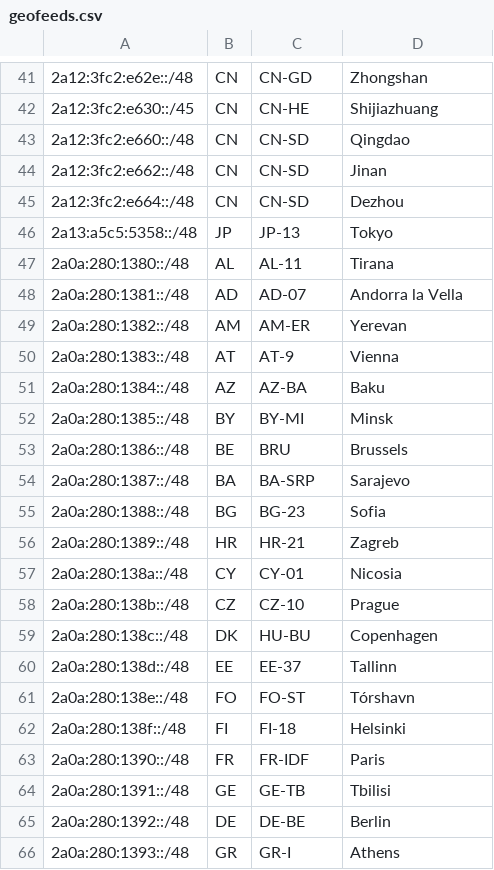
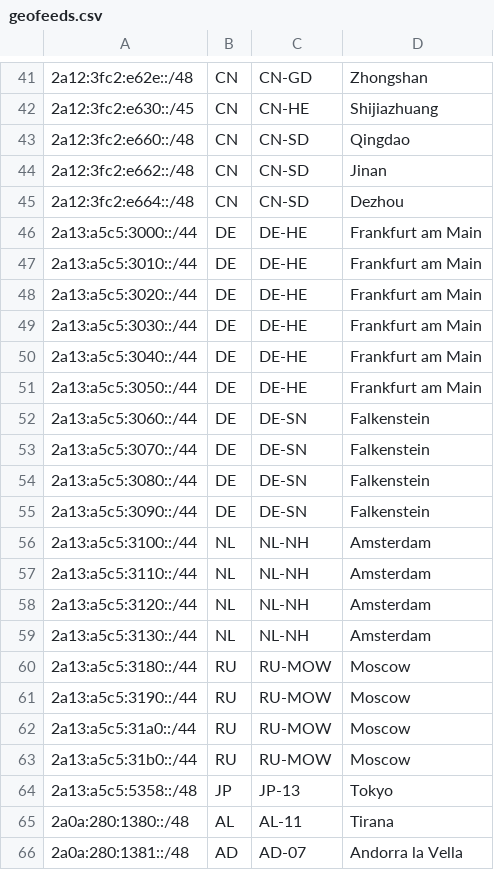
Before and after one commit to MoeQing-Network/MoeQing-Network-Geofeed, a CSV file: geofeeds.csv, drawn as a sheet; only a part is shown, gaps mark what is left out; the shorter side is filled out with more unchanged rows.

Commit message:
Update geofeeds.csv

```diff
--- a/geofeeds.csv
+++ b/geofeeds.csv
@@ -45,2 +45,20 @@
 2a12:3fc2:e664::/48,CN,CN-SD,Dezhou,
+2a13:a5c5:3000::/44,DE,DE-HE,Frankfurt am Main,
+2a13:a5c5:3010::/44,DE,DE-HE,Frankfurt am Main,
+2a13:a5c5:3020::/44,DE,DE-HE,Frankfurt am Main,
+2a13:a5c5:3030::/44,DE,DE-HE,Frankfurt am Main,
+2a13:a5c5:3040::/44,DE,DE-HE,Frankfurt am Main,
+2a13:a5c5:3050::/44,DE,DE-HE,Frankfurt am Main,
+2a13:a5c5:3060::/44,DE,DE-SN,Falkenstein,
+2a13:a5c5:3070::/44,DE,DE-SN,Falkenstein,
+2a13:a5c5:3080::/44,DE,DE-SN,Falkenstein,
+2a13:a5c5:3090::/44,DE,DE-SN,Falkenstein,
+2a13:a5c5:3100::/44,NL,NL-NH,Amsterdam,
+2a13:a5c5:3110::/44,NL,NL-NH,Amsterdam,
+2a13:a5c5:3120::/44,NL,NL-NH,Amsterdam,
+2a13:a5c5:3130::/44,NL,NL-NH,Amsterdam,
+2a13:a5c5:3180::/44,RU,RU-MOW,Moscow,
+2a13:a5c5:3190::/44,RU,RU-MOW,Moscow,
+2a13:a5c5:31a0::/44,RU,RU-MOW,Moscow,
+2a13:a5c5:31b0::/44,RU,RU-MOW,Moscow,
 2a13:a5c5:5358::/48,JP,JP-13,Tokyo,
```
